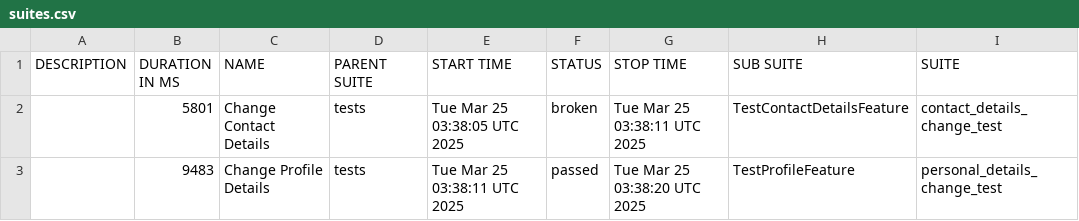
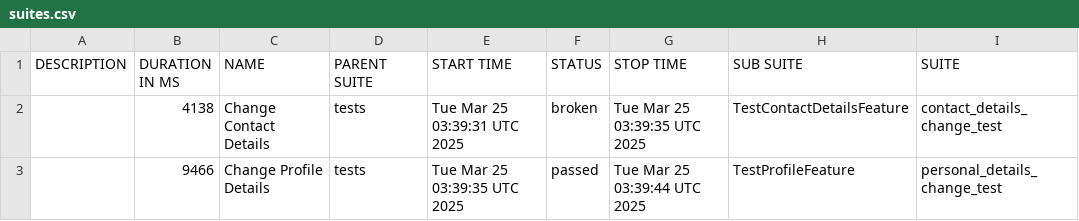
Before and after one commit to darliro/qaa_playwright_e2e, a CSV file: data/suites.csv, drawn as a sheet; only a part is shown; the diff names each change by its address in the sheet, - before the commit and + after, or states it on an @@ line.

```diff
--- a/data/suites.csv
+++ b/data/suites.csv
-B2 (DURATION IN MS): 5801
+B2 (DURATION IN MS): 4138
-E2 (START TIME): Tue Mar 25 03:38:05 UTC 2025
+E2 (START TIME): Tue Mar 25 03:39:31 UTC 2025
-G2 (STOP TIME): Tue Mar 25 03:38:11 UTC 2025
+G2 (STOP TIME): Tue Mar 25 03:39:35 UTC 2025
-B3 (DURATION IN MS): 9483
+B3 (DURATION IN MS): 9466
-E3 (START TIME): Tue Mar 25 03:38:11 UTC 2025
+E3 (START TIME): Tue Mar 25 03:39:35 UTC 2025
-G3 (STOP TIME): Tue Mar 25 03:38:20 UTC 2025
+G3 (STOP TIME): Tue Mar 25 03:39:44 UTC 2025
```
Also changed, not shown: 21 other files.
